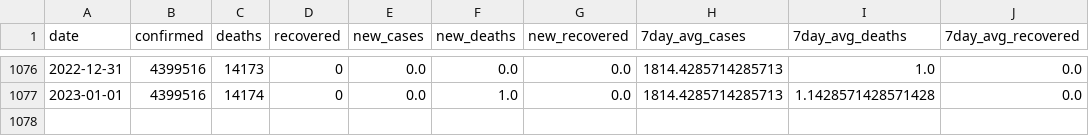
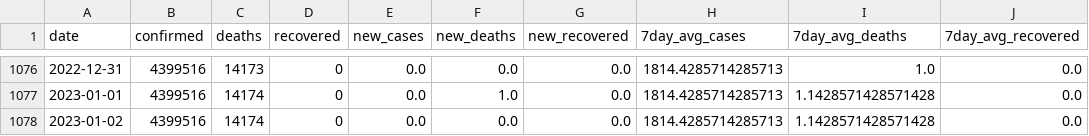
Before and after one commit to rvibek/covid19_jhu, a CSV file: switzerland_covid19JHU.csv, drawn as a sheet; only a part is shown, gaps mark what is left out.

Commit message:
2023-01-03 21:00:04

```diff
--- a/switzerland_covid19JHU.csv
+++ b/switzerland_covid19JHU.csv
@@ -1077 +1077,2 @@ date,confirmed,deaths,recovered,new_cases,new_deaths,new_recovered,7day_avg_case
 2023-01-01,4399516,14174,0,0.0,1.0,0.0,1814.4285714285713,1.1428571428571428,0.0
+2023-01-02,4399516,14174,0,0.0,0.0,0.0,1814.4285714285713,1.1428571428571428,0.0
```
